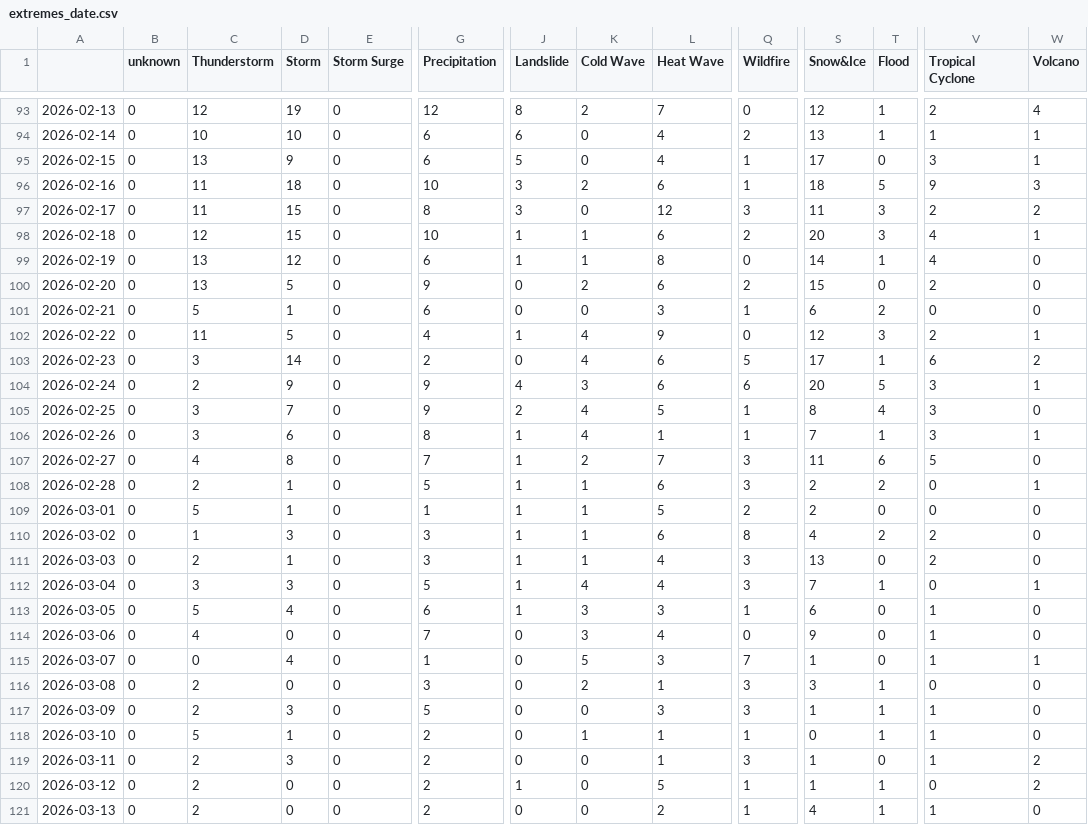
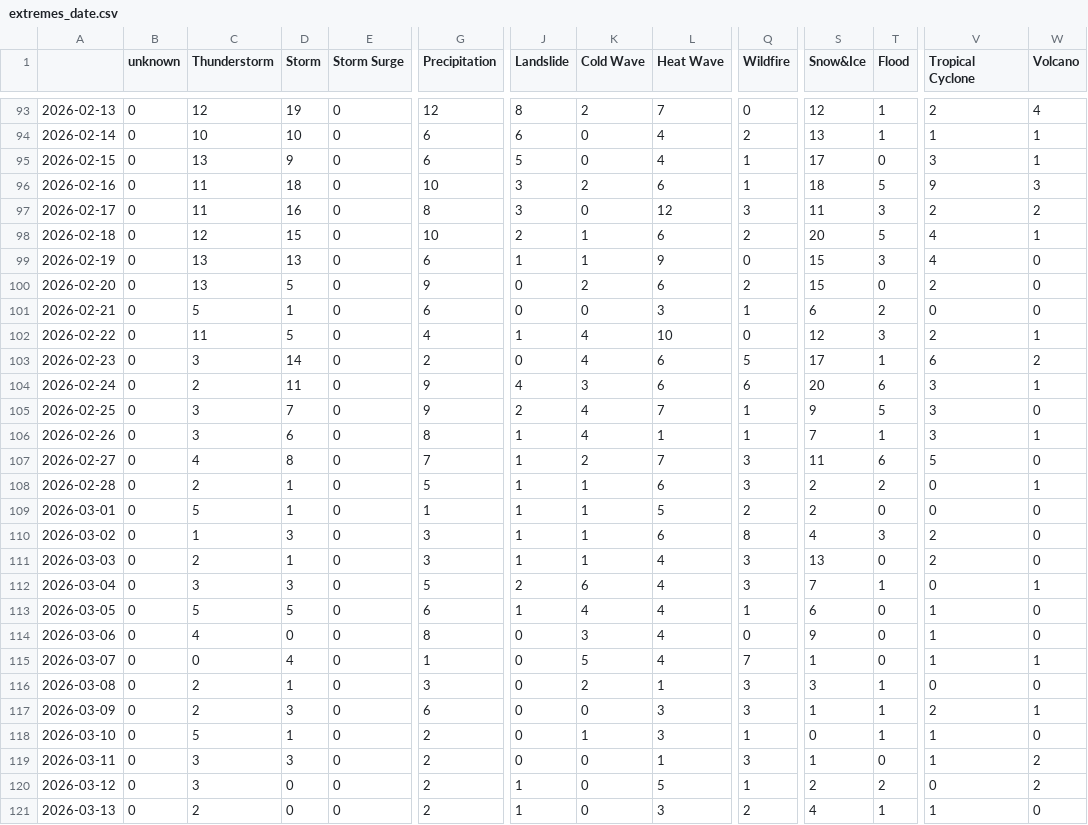
Before and after one commit to LuxiNecel-news/CollectionIsComing, a CSV file: csv/extremes_date.csv, drawn as a sheet; only a part is shown, gaps mark what is left out; the diff covers the shown part only; the diff names each change by its address in the sheet, - before the commit and + after, or states it on an @@ line.

```diff
--- a/csv/extremes_date.csv
+++ b/csv/extremes_date.csv
-D97 (Storm): 15
+D97 (Storm): 16
-J98 (Landslide): 1
+J98 (Landslide): 2
-T98 (Flood): 3
+T98 (Flood): 5
-D99 (Storm): 12
+D99 (Storm): 13
-L99 (Heat Wave): 8
+L99 (Heat Wave): 9
-S99 (Snow&Ice): 14
+S99 (Snow&Ice): 15
-T99 (Flood): 1
+T99 (Flood): 3
-L102 (Heat Wave): 9
+L102 (Heat Wave): 10
-D104 (Storm): 9
+D104 (Storm): 11
-T104 (Flood): 5
+T104 (Flood): 6
-L105 (Heat Wave): 5
+L105 (Heat Wave): 7
-S105 (Snow&Ice): 8
+S105 (Snow&Ice): 9
-T105 (Flood): 4
+T105 (Flood): 5
-T110 (Flood): 2
+T110 (Flood): 3
-J112 (Landslide): 1
+J112 (Landslide): 2
-K112 (Cold Wave): 4
+K112 (Cold Wave): 6
-D113 (Storm): 4
+D113 (Storm): 5
-K113 (Cold Wave): 3
+K113 (Cold Wave): 4
-L113 (Heat Wave): 3
+L113 (Heat Wave): 4
-G114 (Precipitation): 7
+G114 (Precipitation): 8
-L115 (Heat Wave): 3
+L115 (Heat Wave): 4
-D116 (Storm): 0
+D116 (Storm): 1
-G117 (Precipitation): 5
+G117 (Precipitation): 6
-V117 (Tropical Cyclone): 1
+V117 (Tropical Cyclone): 2
-W117 (Volcano): 0
+W117 (Volcano): 1
-L118 (Heat Wave): 1
+L118 (Heat Wave): 3
-C119:C120 (Thunderstorm): 2
+C119:C120 (Thunderstorm): 3
-S120 (Snow&Ice): 1
+S120 (Snow&Ice): 2
-T120 (Flood): 1
+T120 (Flood): 2
-J121 (Landslide): 0
+J121 (Landslide): 1
-L121 (Heat Wave): 2
+L121 (Heat Wave): 3
-Q121 (Wildfire): 1
+Q121 (Wildfire): 2
```
Also changed, not shown: 16 edited cells elsewhere in this file, csv/feeds_date.csv, 7 other files.
